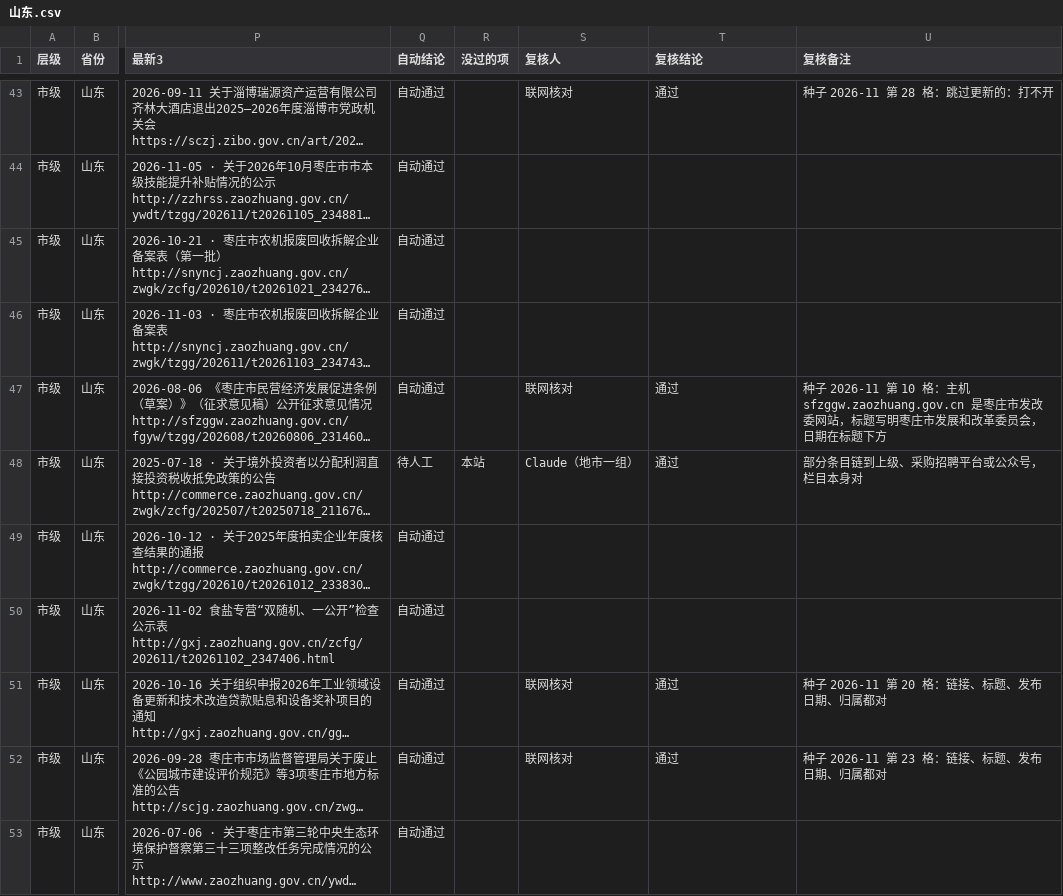
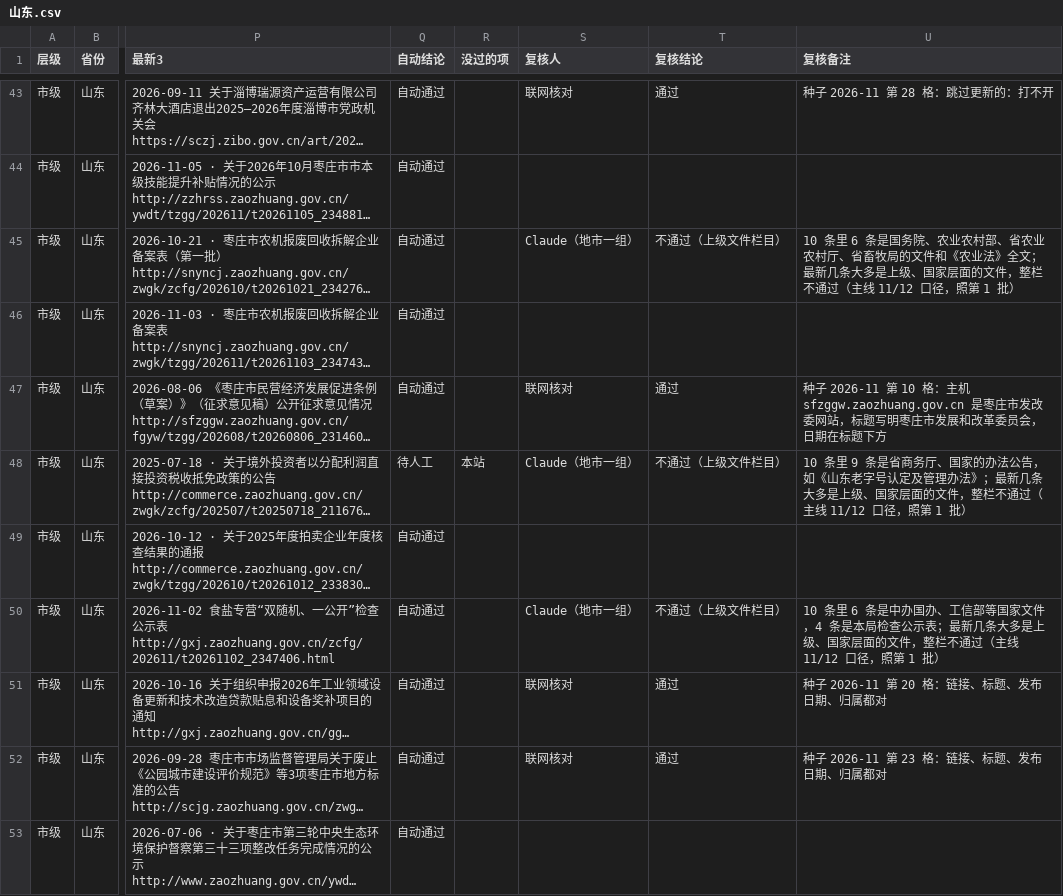
Before and after one commit to wanglei581/youju, a CSV file: docs/数据来源/全国覆盖/抽查/市级/山东.csv, drawn as a sheet; only a part is shown, gaps mark what is left out; long unchanged cells end in …; the diff covers the shown part only; the diff names each change by its address in the sheet, - before the commit and + after, or states it on an @@ line.

```diff
--- a/docs/数据来源/全国覆盖/抽查/市级/山东.csv
+++ b/docs/数据来源/全国覆盖/抽查/市级/山东.csv
-S45 (复核人): (empty)
+S45 (复核人): Claude（地市一组）
-T45 (复核结论): (empty)
+T45 (复核结论): 不通过（上级文件栏目）
-U45 (复核备注): (empty)
+U45 (复核备注): 10 条里 6 条是国务院、农业农村部、省农业农村厅、省畜牧局的文件和《农业法》全文；最新几条大多是上级、国家层面的文件，整栏不通过（主线 11/12 口径，照第 1 批）
-T48 (复核结论): 通过
+T48 (复核结论): 不通过（上级文件栏目）
-U48 (复核备注): 部分条目链到上级、采购招聘平台或公众号，栏目本身对
+U48 (复核备注): 10 条里 9 条是省商务厅、国家的办法公告，如《山东老字号认定及管理办法》；最新几条大多是上级、国家层面的文件，整栏不通过（主线 11/12 口径，照第 1 批）
-S50 (复核人): (empty)
+S50 (复核人): Claude（地市一组）
-T50 (复核结论): (empty)
+T50 (复核结论): 不通过（上级文件栏目）
-U50 (复核备注): (empty)
+U50 (复核备注): 10 条里 6 条是中办国办、工信部等国家文件，4 条是本局检查公示表；最新几条大多是上级、国家层面的文件，整栏不通过（主线 11/12 口径，照第 1 批）
```
Also changed, not shown: 44 edited cells elsewhere in this file, docs/数据来源/全国覆盖/抽查/市级/四川.csv, docs/数据来源/全国覆盖/抽查/市级/安徽.csv, 28 other files.
